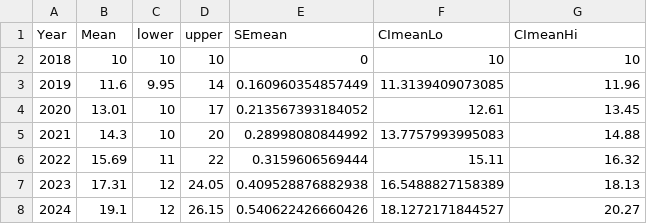
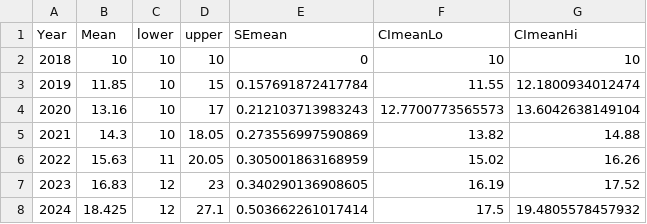
Before and after one commit to mttinker/GHmetapop, a CSV file: Results_GHtot.csv, drawn as a sheet; only a part is shown; the diff covers the shown part only.

```diff
--- a/Results_GHtot.csv
+++ b/Results_GHtot.csv
@@ -2,7 +2,7 @@
 2018,10,10,10,0,10,10
-2019,11.6,9.95,14,0.160960354857449,11.3139409073085,11.96
-2020,13.01,10,17,0.213567393184052,12.61,13.45
-2021,14.3,10,20,0.28998080844992,13.7757993995083,14.88
-2022,15.69,11,22,0.3159606569444,15.11,16.32
-2023,17.31,12,24.05,0.409528876882938,16.5488827158389,18.13
-2024,19.1,12,26.15,0.540622426660426,18.1272171844527,20.27
+2019,11.85,10,15,0.157691872417784,11.55,12.1800934012474
+2020,13.16,10,17,0.212103713983243,12.7700773565573,13.6042638149104
+2021,14.3,10,18.05,0.273556997590869,13.82,14.88
+2022,15.63,11,20.05,0.305001863168959,15.02,16.26
+2023,16.83,12,23,0.340290136908605,16.19,17.52
+2024,18.425,12,27.1,0.503662261017414,17.5,19.4805578457932
```
Also changed, not shown: 108 edited cells elsewhere in this file, Results_GHblocks.csv, Results_GHcells.csv, 10 other files.
